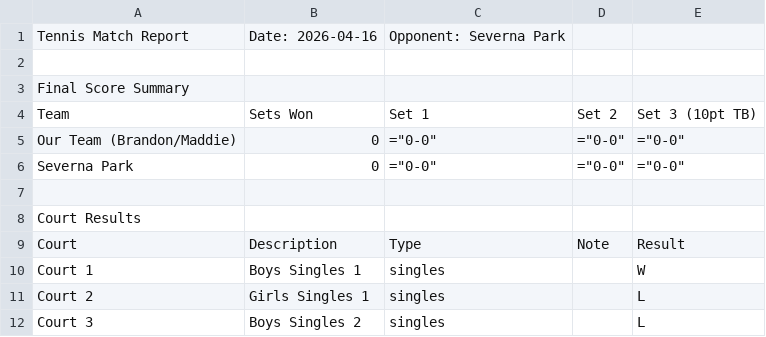
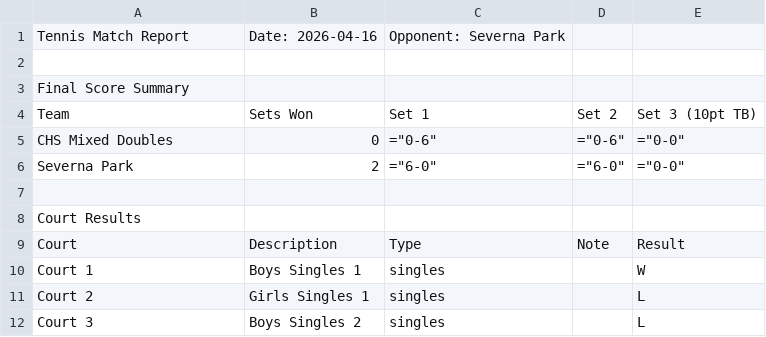
Before and after one commit to RedZoan/tennis-app, a CSV file: matches/match_vs_Severna_Park_2026-04-16.csv, drawn as a sheet; only a part is shown.

Commit message:
Update match report for April 16, 2026

```diff
--- a/matches/match_vs_Severna_Park_2026-04-16.csv
+++ b/matches/match_vs_Severna_Park_2026-04-16.csv
@@ -4,4 +4,4 @@ Final Score Summary
 Team,Sets Won,Set 1,Set 2,Set 3 (10pt TB)
-Our Team (Brandon/Maddie),0,="0-0",="0-0",="0-0"
-Severna Park,0,="0-0",="0-0",="0-0"
+CHS Mixed Doubles,0,="0-6",="0-6",="0-0"
+Severna Park,2,="6-0",="6-0",="0-0"
 
```
